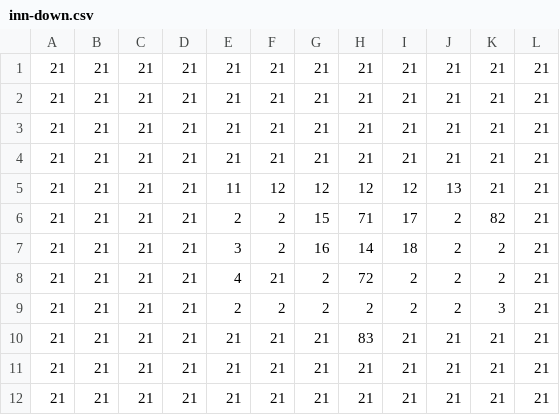
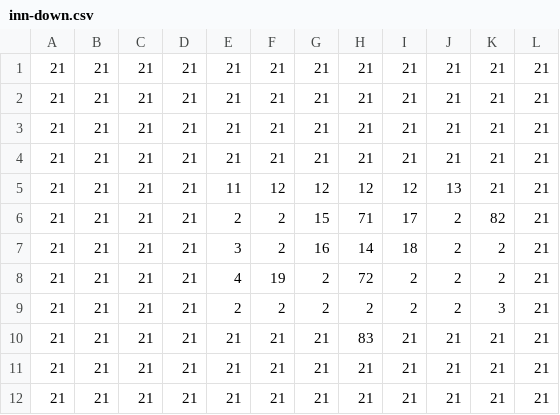
Before and after one commit to EpsilonAcetate/Be_Nice, a CSV file: assets/inn-down.csv, drawn as a sheet.

```diff
--- a/assets/inn-down.csv
+++ b/assets/inn-down.csv
@@ -7,3 +7,3 @@
 21,21,21,21,3,2,16,14,18,2,2,21
-21,21,21,21,4,21,2,72,2,2,2,21
+21,21,21,21,4,19,2,72,2,2,2,21
 21,21,21,21,2,2,2,2,2,2,3,21
```
Also changed, not shown: 6 other files.
